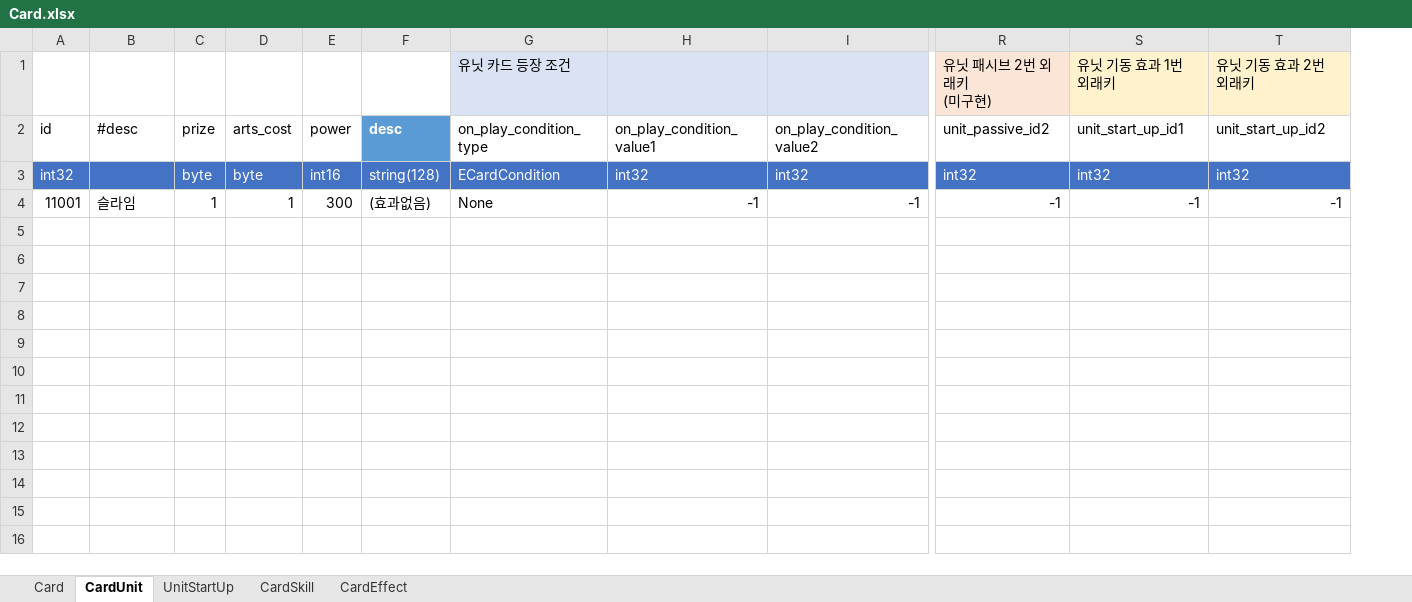
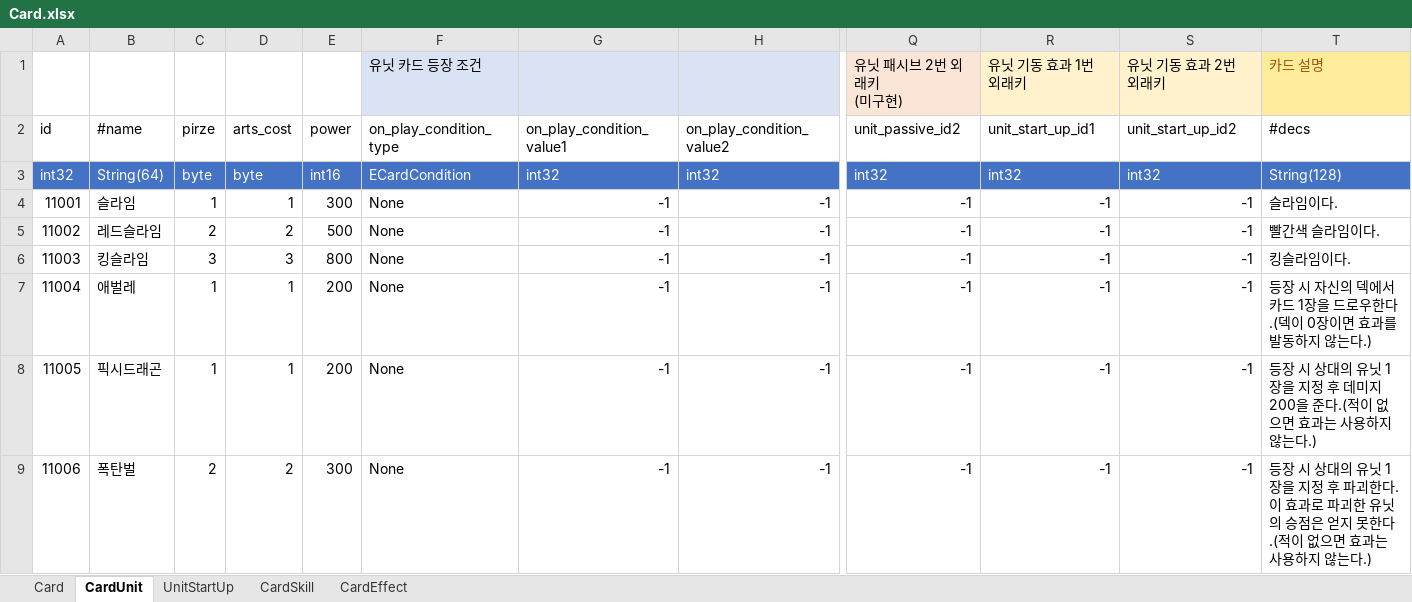
Before and after one commit to tekyung/Ttakji_lab-mobile_development_dep, an Excel workbook: GameDesign/Storage/SampleData/Card.xlsx, sheet CardUnit, drawn as a sheet; only a part is shown, gaps mark what is left out; values as stored, in another font and other column widths than the file's, no borders; table styles not drawn; removed rows and columns are numbered as before the commit, all else as after; rows hold the shown columns only; the diff names each change by its address in the sheet, - before the commit and + after, or states it on an @@ line.

```diff
--- a/GameDesign/Storage/SampleData/Card.xlsx (sheet CardUnit)
+++ b/GameDesign/Storage/SampleData/Card.xlsx (sheet CardUnit)
-column F (desc), rows 3-4: string(128) | (효과없음)
+column T (#decs), row 1: 카드 설명; rows 3-4: String(128) | 슬라임이다.
-B2: #desc
+B2: #name
-C2: prize
+C2: pirze
-B3 (#name): (empty)
+B3 (#name): String(64)
+row 5: 11002 | 레드슬라임 | 2 | 2 | 500 | None | -1 | -1 | -1 | -1 | -1 | 빨간색 슬라임이다.
+row 6: 11003 | 킹슬라임 | 3 | 3 | 800 | None | -1 | -1 | -1 | -1 | -1 | 킹슬라임이다.
+row 7: 11004 | 애벌레 | 1 | 1 | 200 | None | -1 | -1 | -1 | -1 | -1 | 등장 시 자신의 덱에서 카드 1장을 드로우한다.(덱이 0장이면 효과를 발동하지 않는다.)
+row 8: 11005 | 픽시드래곤 | 1 | 1 | 200 | None | -1 | -1 | -1 | -1 | -1 | 등장 시 상대의 유닛 1장을 지정 후 데미지 200을 준다.(적이 없으면 효과는 사용하지 않는다.)
+row 9: 11006 | 폭탄벌 | 2 | 2 | 300 | None | -1 | -1 | -1 | -1 | -1 | 등장 시 상대의 유닛 1장을 지정 후 파괴한다. 이 효과로 파괴한 유닛의 승점은 얻지 못한다.(적이 없으면 효과는 사용하지 않는다.)
```
Also changed, not shown: sheet CardEffect, sheet Card, sheet CardSkill, sheet UnitStartUp, 2 other files.
